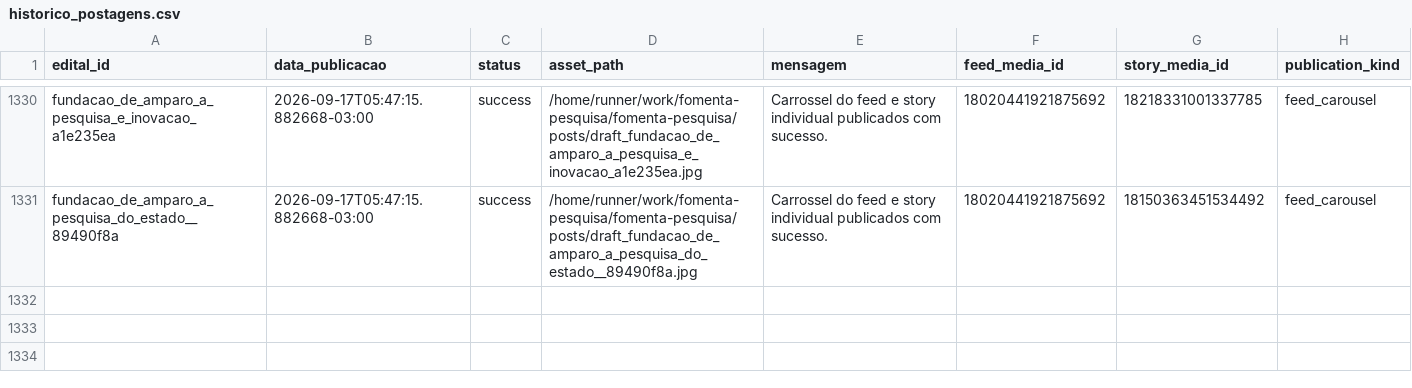
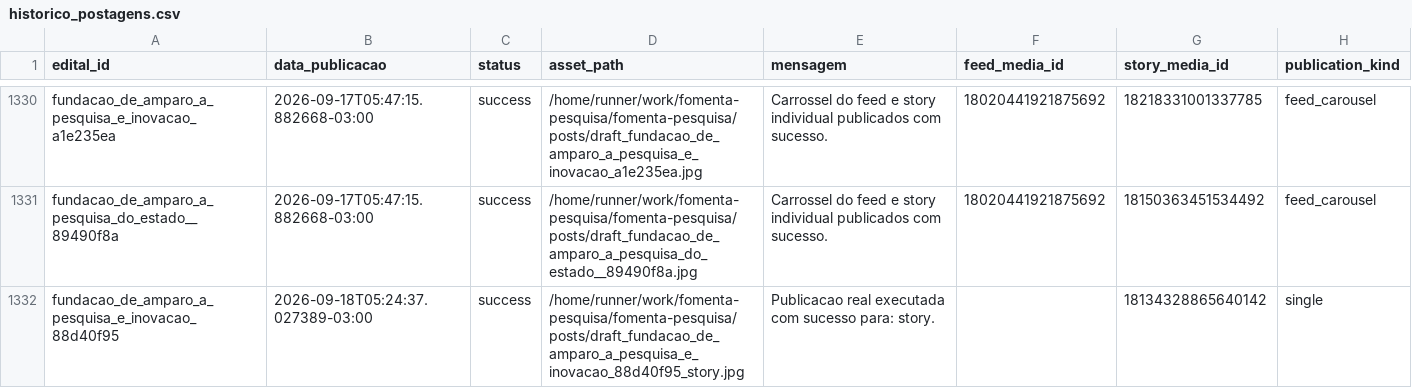
Before and after one commit to brauliorrs/fomenta-pesquisa, a CSV file: data/historico_postagens.csv, drawn as a sheet; only a part is shown, gaps mark what is left out; the diff names each change by its address in the sheet, - before the commit and + after, or states it on an @@ line.

```diff
--- a/data/historico_postagens.csv
+++ b/data/historico_postagens.csv
+row 1332: fundacao_de_amparo_a_pesquisa_e_inovacao_88d40f95 | 2026-09-18T05:24:37.027389-03:00 | success | /home/runner/work/fomenta-pesquisa/fomenta-pesquisa/posts/draft_fundacao_de_amparo_a_pesquisa_e_inovacao_88d40f95_story.jpg | Publicacao real executada com sucesso para: story. |  | 18134328865640142 | single
```
Also changed, not shown: 3 other files.
